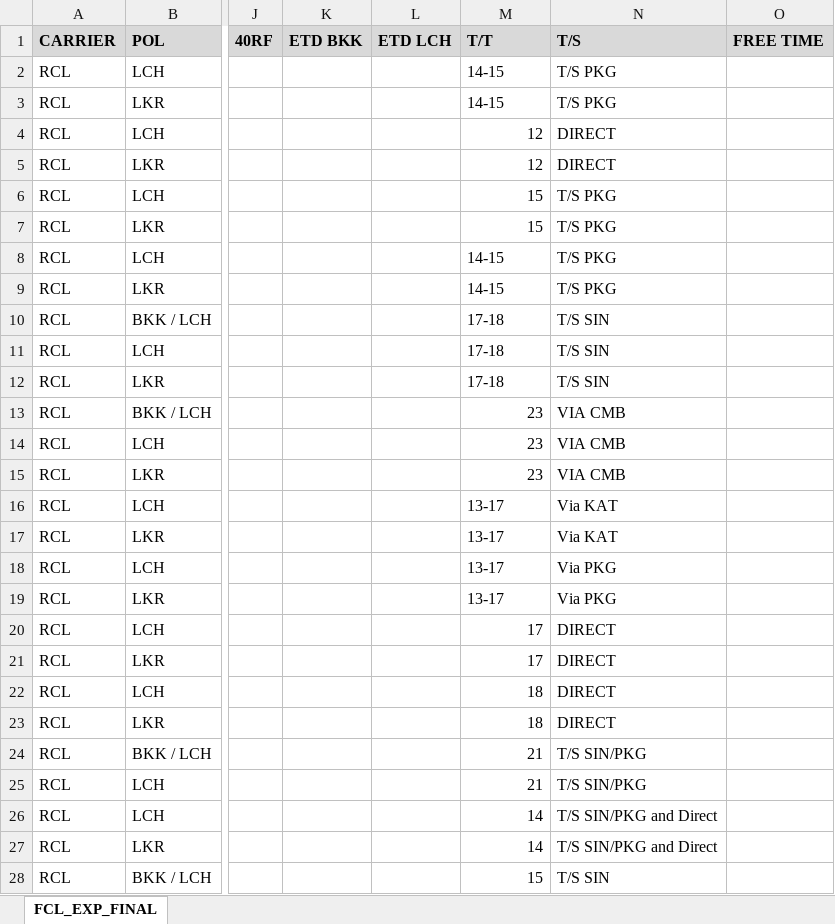
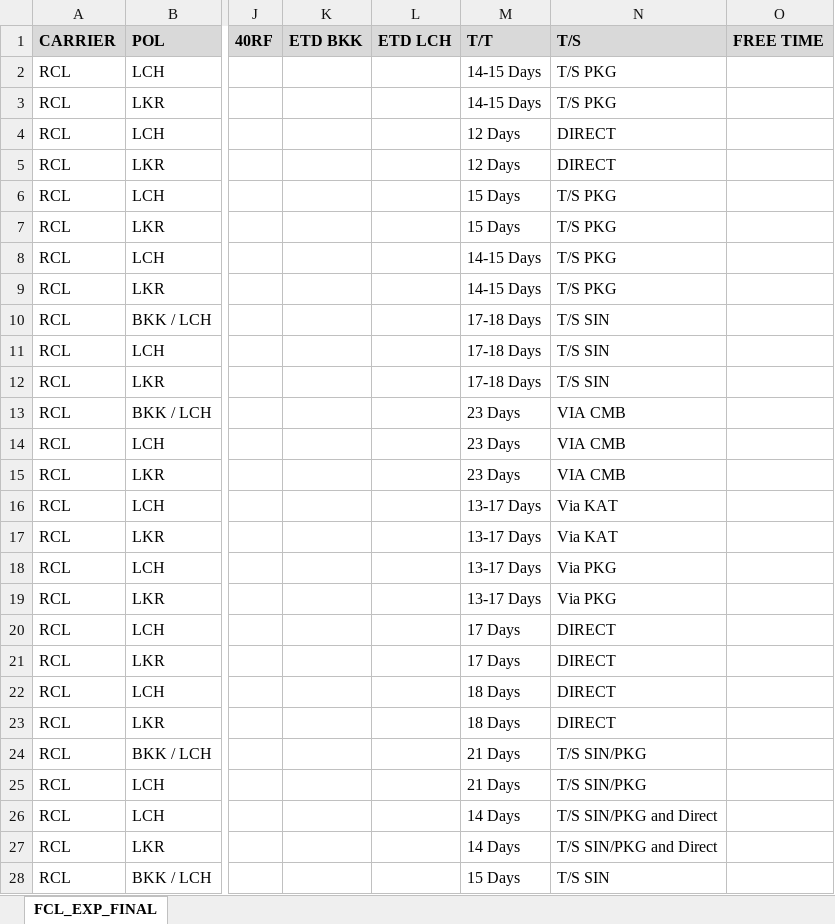
Before and after one commit to champkris/rate_automation, an Excel workbook: docs/output/FINAL_RATES_FROM_ATTACHMENTS.xlsx, sheet FCL_EXP_FINAL, drawn as a sheet; only a part is shown, gaps mark what is left out; values as stored, in another font and other column widths than the file's, no borders; the diff covers the shown part only; the diff names each change by its address in the sheet, - before the commit and + after, or states it on an @@ line.

```diff
--- a/docs/output/FINAL_RATES_FROM_ATTACHMENTS.xlsx (sheet FCL_EXP_FINAL)
+++ b/docs/output/FINAL_RATES_FROM_ATTACHMENTS.xlsx (sheet FCL_EXP_FINAL)
-M2:M3 (T/T): 14-15
+M2:M3 (T/T): 14-15 Days
-M4:M5 (T/T): 12
+M4:M5 (T/T): 12 Days
-M6:M7 (T/T): 15
+M6:M7 (T/T): 15 Days
-M8:M9 (T/T): 14-15
+M8:M9 (T/T): 14-15 Days
-M10:M12 (T/T): 17-18
+M10:M12 (T/T): 17-18 Days
-M13:M15 (T/T): 23
+M13:M15 (T/T): 23 Days
-M16:M19 (T/T): 13-17
+M16:M19 (T/T): 13-17 Days
-M20:M21 (T/T): 17
+M20:M21 (T/T): 17 Days
-M22:M23 (T/T): 18
+M22:M23 (T/T): 18 Days
-M24:M25 (T/T): 21
+M24:M25 (T/T): 21 Days
-M26:M27 (T/T): 14
+M26:M27 (T/T): 14 Days
-M28 (T/T): 15
+M28 (T/T): 15 Days
```
Also changed, not shown: 170 edited cells elsewhere in this sheet, 1 other file.
